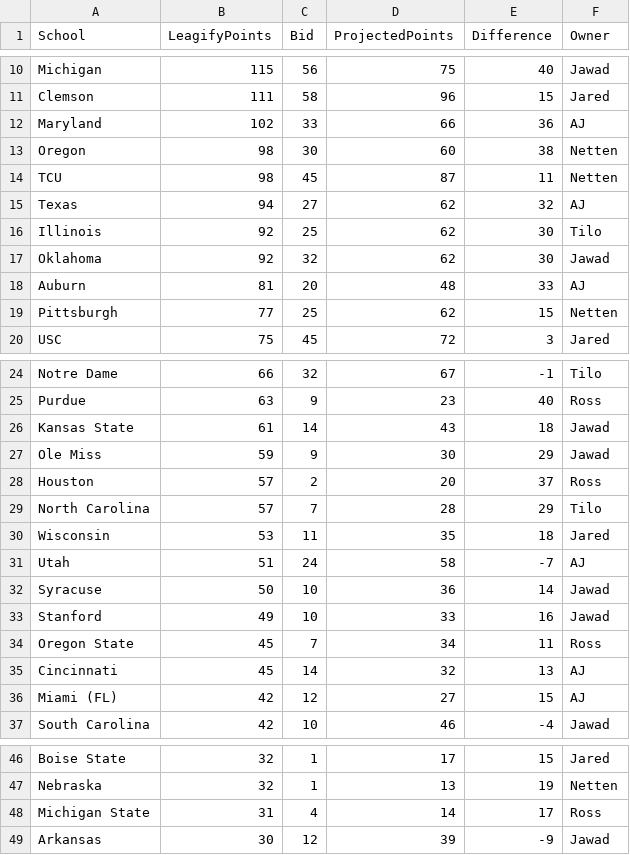
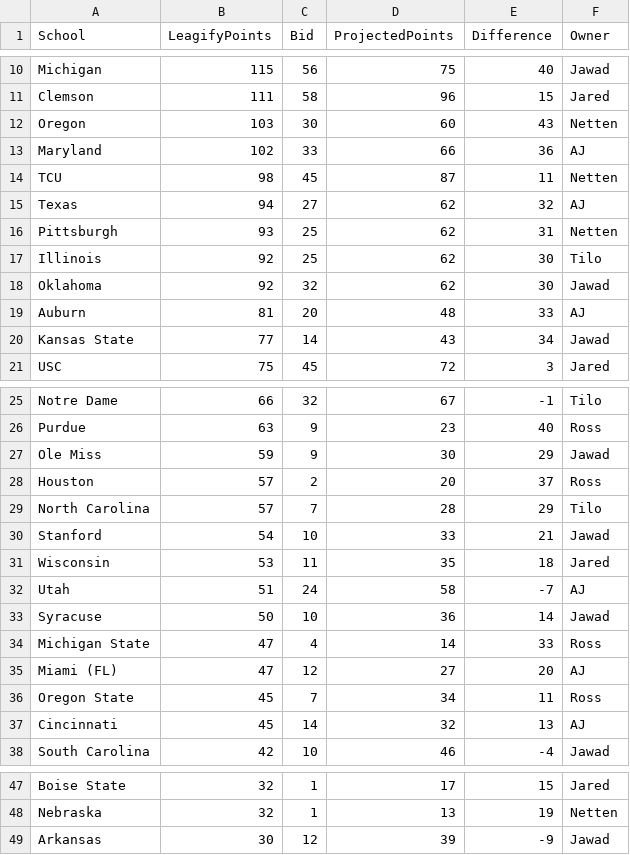
Before and after one commit to zo0o0ot/draft-scorer-nfl, a CSV file: leagify-result-stats/2023/2023DraftPointsBySchool.csv, drawn as a sheet; only a part is shown, gaps mark what is left out; removed rows and columns are numbered as before the commit, all else as after; the diff names each change by its address in the sheet, - before the commit and + after, or states it on an @@ line.

```diff
--- a/leagify-result-stats/2023/2023DraftPointsBySchool.csv
+++ b/leagify-result-stats/2023/2023DraftPointsBySchool.csv
+row 12: Oregon | 103 | 30 | 60 | 43 | Netten
-row 13: Oregon | 98 | 30 | 60 | 38 | Netten
+row 16: Pittsburgh | 93 | 25 | 62 | 31 | Netten
-row 19: Pittsburgh | 77 | 25 | 62 | 15 | Netten
+row 20: Kansas State | 77 | 14 | 43 | 34 | Jawad
-row 26: Kansas State | 61 | 14 | 43 | 18 | Jawad
+row 30: Stanford | 54 | 10 | 33 | 21 | Jawad
-row 33: Stanford | 49 | 10 | 33 | 16 | Jawad
+row 34: Michigan State | 47 | 4 | 14 | 33 | Ross
+row 35: Miami (FL) | 47 | 12 | 27 | 20 | AJ
-row 36: Miami (FL) | 42 | 12 | 27 | 15 | AJ
-row 48: Michigan State | 31 | 4 | 14 | 17 | Ross
```
Also changed, not shown: leagify-result-stats/2023/2023LeagifySchoolStats.csv, leagify-result-stats/2023/2023NobodySchools.csv, 3 other files.
